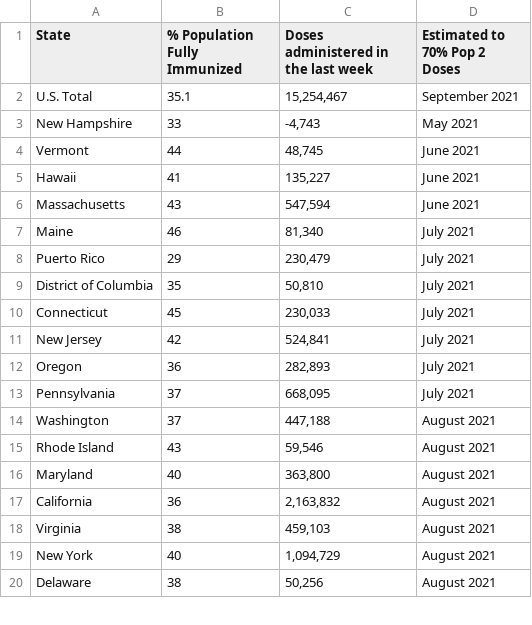
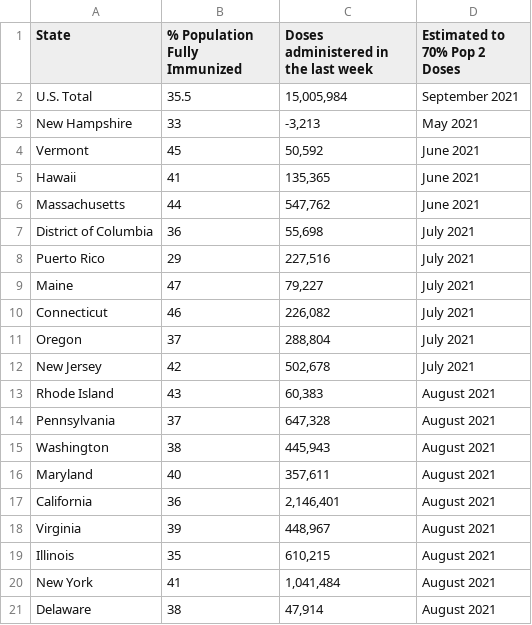
Before and after one commit to anesta95/veryWellVaccineDataTracker, a CSV file: chartData/areWeThereYet.csv, drawn as a sheet; only a part is shown; the diff covers the shown part only.

```diff
--- a/chartData/areWeThereYet.csv
+++ b/chartData/areWeThereYet.csv
@@ -1,20 +1,21 @@
 State,% Population Fully Immunized,Doses administered in the last week,Estimated to 70% Pop 2 Doses
-U.S. Total,35.1,"15,254,467",September 2021
-New Hampshire,33,"   -4,743",May 2021
-Vermont,44,"   48,745",June 2021
-Hawaii,41,"  135,227",June 2021
-Massachusetts,43,"  547,594",June 2021
-Maine,46,"   81,340",July 2021
-Puerto Rico,29,"  230,479",July 2021
-District of Columbia,35,"   50,810",July 2021
-Connecticut,45,"  230,033",July 2021
-New Jersey,42,"  524,841",July 2021
-Oregon,36,"  282,893",July 2021
-Pennsylvania,37,"  668,095",July 2021
-Washington,37,"  447,188",August 2021
-Rhode Island,43,"   59,546",August 2021
-Maryland,40,"  363,800",August 2021
-California,36,"2,163,832",August 2021
-Virginia,38,"  459,103",August 2021
-New York,40,"1,094,729",August 2021
-Delaware,38,"   50,256",August 2021
+U.S. Total,35.5,"15,005,984",September 2021
+New Hampshire,33,"   -3,213",May 2021
+Vermont,45,"   50,592",June 2021
+Hawaii,41,"  135,365",June 2021
+Massachusetts,44,"  547,762",June 2021
+District of Columbia,36,"   55,698",July 2021
+Puerto Rico,29,"  227,516",July 2021
+Maine,47,"   79,227",July 2021
+Connecticut,46,"  226,082",July 2021
+Oregon,37,"  288,804",July 2021
+New Jersey,42,"  502,678",July 2021
+Rhode Island,43,"   60,383",August 2021
+Pennsylvania,37,"  647,328",August 2021
+Washington,38,"  445,943",August 2021
+Maryland,40,"  357,611",August 2021
+California,36,"2,146,401",August 2021
+Virginia,39,"  448,967",August 2021
+Illinois,35,"  610,215",August 2021
+New York,41,"1,041,484",August 2021
+Delaware,38,"   47,914",August 2021
```
Also changed, not shown: 10 added rows, 11 removed rows and 32 edited cells elsewhere in this file, chartData/cdcMap.csv, chartData/cdcWWWFormatted.csv, 3 other files.
